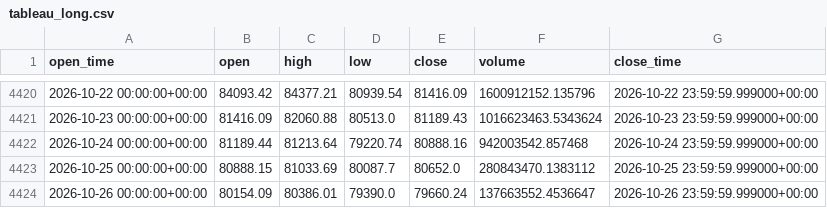
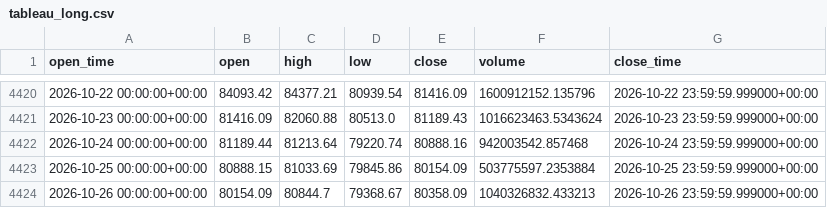
Before and after one commit to aiyman14/bitcoin-ai-monitoring-dashboard, a CSV file: data/BTC-USD/tableau_long.csv, drawn as a sheet; only a part is shown, gaps mark what is left out.

```diff
--- a/data/BTC-USD/tableau_long.csv
+++ b/data/BTC-USD/tableau_long.csv
@@ -4422,3 +4422,3 @@ open_time,open,high,low,close,volume,close_time
 2026-10-24 00:00:00+00:00,81189.44,81213.64,79220.74,80888.16,942003542.857468,2026-10-24 23:59:59.999000+00:00
-2026-10-25 00:00:00+00:00,80888.15,81033.69,80087.7,80652.0,280843470.1383112,2026-10-25 23:59:59.999000+00:00
-2026-10-26 00:00:00+00:00,80154.09,80386.01,79390.0,79660.24,137663552.4536647,2026-10-26 23:59:59.999000+00:00
+2026-10-25 00:00:00+00:00,80888.15,81033.69,79845.86,80154.09,503775597.2353884,2026-10-25 23:59:59.999000+00:00
+2026-10-26 00:00:00+00:00,80154.09,80844.7,79368.67,80358.09,1040326832.433213,2026-10-26 23:59:59.999000+00:00
```
Also changed, not shown: data/BTC-USD/tableau_recent.csv, 7 other files.
